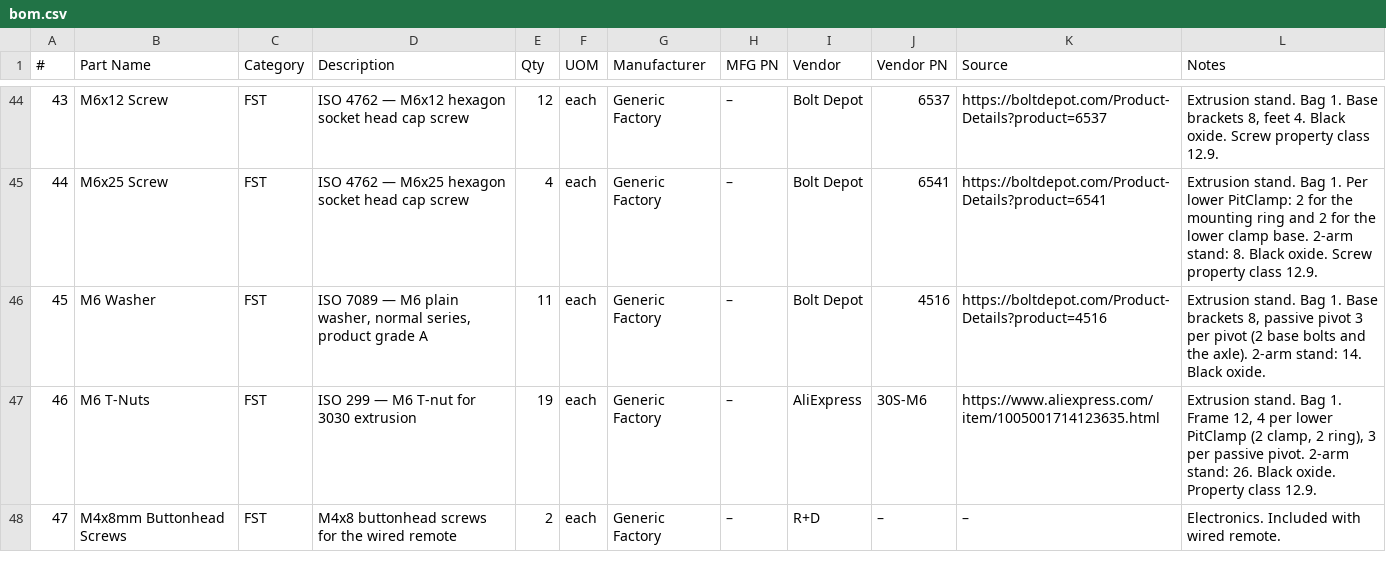
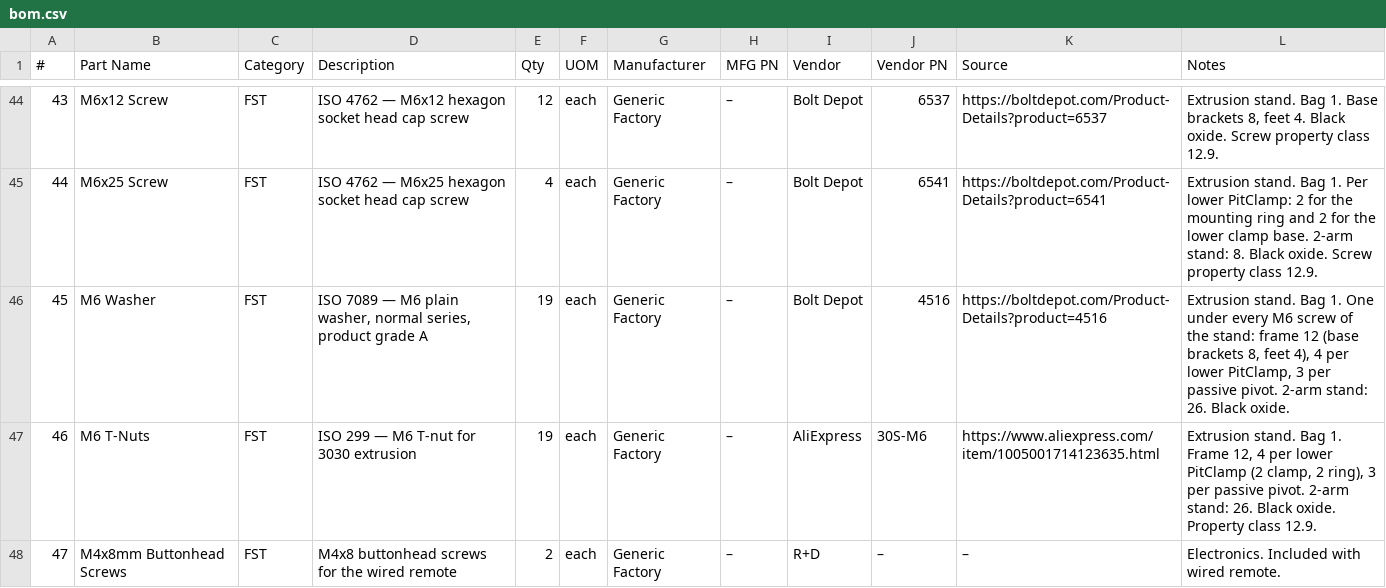
Before and after one commit to researchanddesire/OSSM, a CSV file: hardware/bom.csv, drawn as a sheet; only a part is shown, gaps mark what is left out.

Commit message:
Carry an M6 washer for every M6 screw of the stands
The passive pivot and mounting ring changes passed the second test print.
The stand BOM now has one M6 washer under every M6 screw: 19 on the 1-arm
stand, 26 on the 2-arm stand.

```diff
--- a/hardware/bom.csv
+++ b/hardware/bom.csv
@@ -45,3 +45,3 @@
 44,M6x25 Screw,FST,ISO 4762 — M6x25 hexagon socket head cap screw,4,each,Generic Factory,–,Bolt Depot,6541,https://boltdepot.com/Product-Details?product=6541,Extrusion stand. Bag 1. Per lower PitClamp: 2 for the mounting ring and 2 for the lower clamp base. 2-arm stand: 8. Black oxide. Screw property class 12.9.
-45,M6 Washer,FST,"ISO 7089 — M6 plain washer, normal series, product grade A",11,each,Generic Factory,–,Bolt Depot,4516,https://boltdepot.com/Product-Details?product=4516,"Extrusion stand. Bag 1. Base brackets 8, passive pivot 3 per pivot (2 base bolts and the axle). 2-arm stand: 14. Black oxide."
+45,M6 Washer,FST,"ISO 7089 — M6 plain washer, normal series, product grade A",19,each,Generic Factory,–,Bolt Depot,4516,https://boltdepot.com/Product-Details?product=4516,"Extrusion stand. Bag 1. One under every M6 screw of the stand: frame 12 (base brackets 8, feet 4), 4 per lower PitClamp, 3 per passive pivot. 2-arm stand: 26. Black oxide."
 46,M6 T-Nuts,FST,ISO 299 — M6 T-nut for 3030 extrusion,19,each,Generic Factory,–,AliExpress,30S-M6,https://www.aliexpress.com/item/1005001714123635.html,"Extrusion stand. Bag 1. Frame 12, 4 per lower PitClamp (2 clamp, 2 ring), 3 per passive pivot. 2-arm stand: 26. Black oxide. Property class 12.9."
```
Also changed, not shown: 2 other files.
